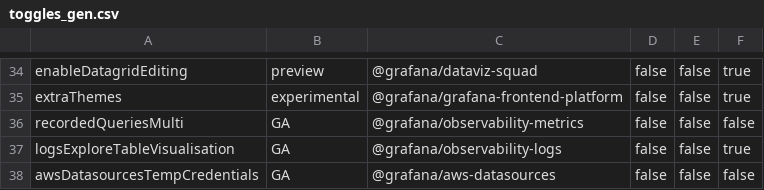
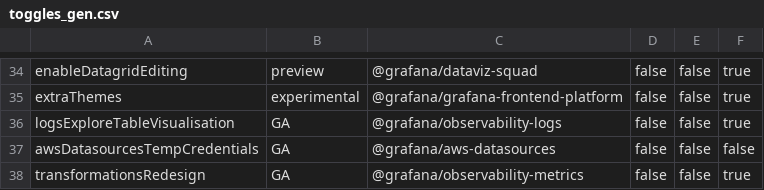
Before and after one commit to hanzoai/dashboards, a CSV file: pkg/services/featuremgmt/toggles_gen.csv, drawn as a sheet; only a part is shown, gaps mark what is left out; the shorter side is filled out with more unchanged rows; the diff names each change by its address in the sheet, - before the commit and + after, or states it on an @@ line.

Commit message:
Feature toggles: remove unused recordedQueriesMulti feature toggle (#113616)
remove recordedQueriesMulti feature toggle

Co-authored-by: Tania B. <10127682+undef1nd@users.noreply.github.com>

```diff
--- a/pkg/services/featuremgmt/toggles_gen.csv
+++ b/pkg/services/featuremgmt/toggles_gen.csv
-row 36: recordedQueriesMulti | GA | @grafana/observability-metrics | false | false | false
```
Also changed, not shown: 5 other files.
